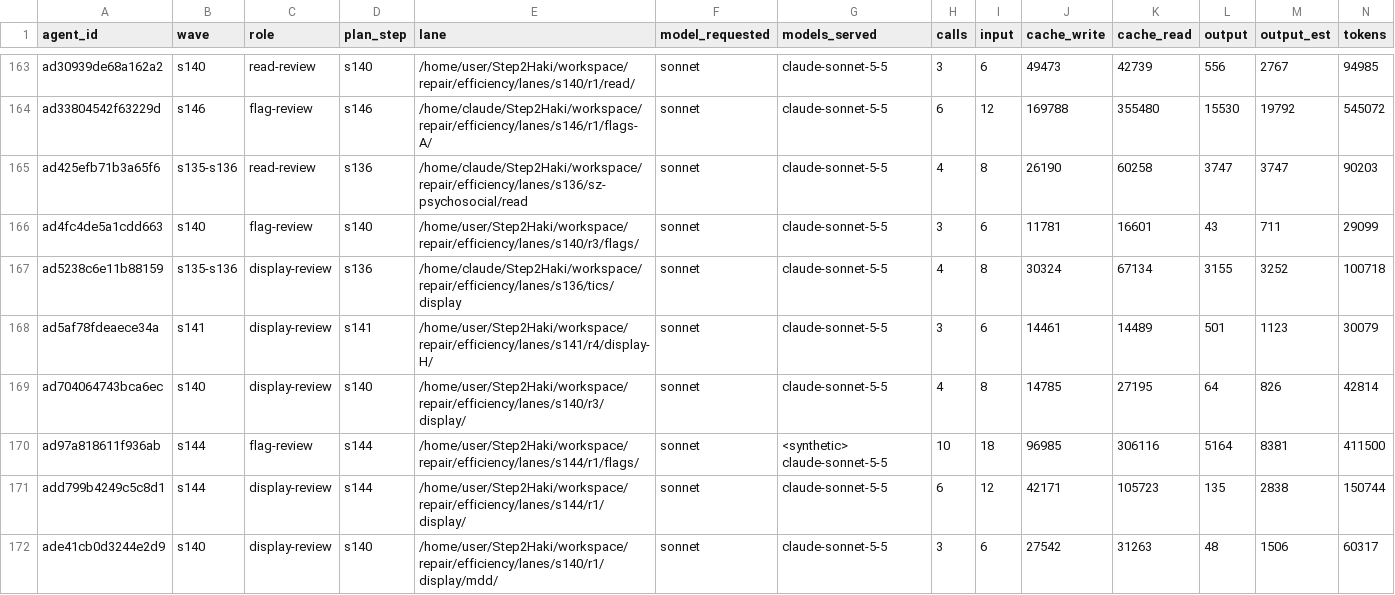
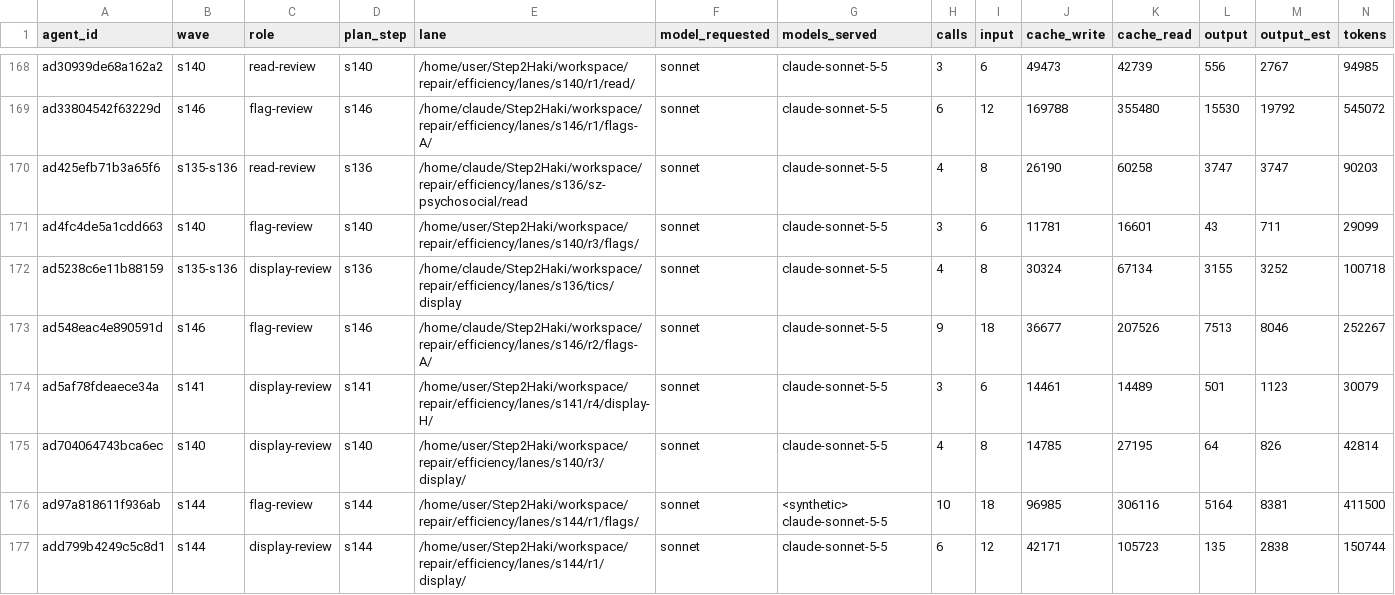
Before and after one commit to DrSaturnn/Step2Haki, a CSV file: workspace/repair/efficiency/ledger_spine.csv, drawn as a sheet; only a part is shown, gaps mark what is left out; the shorter side is filled out with more unchanged rows; rows hold the shown columns only; the diff covers the shown part only; the diff names each change by its address in the sheet, - before the commit and + after, or states it on an @@ line.

```diff
--- a/workspace/repair/efficiency/ledger_spine.csv
+++ b/workspace/repair/efficiency/ledger_spine.csv
+row 173: ad548eac4e890591d | s146 | flag-review | s146 | /home/claude/Step2Haki/workspace/repair/efficiency/lanes/s146/r2/flags-A/ | sonnet | claude-sonnet-5-5 | 9 | 18 | 36677 | 207526 | 7513 | 8046 | 252267
```
Also changed, not shown: 5 added rows elsewhere in this file, 5 other files.
